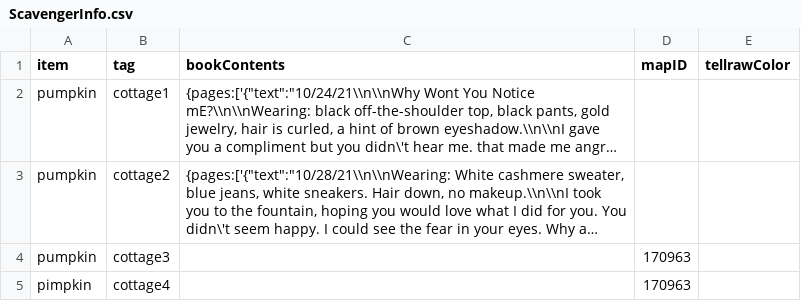
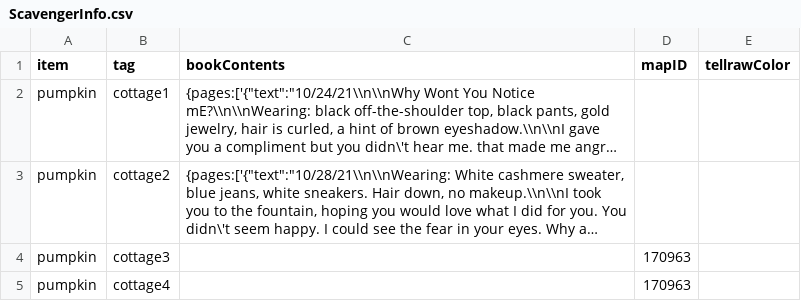
Before and after one commit to edgecdec/HVZ, a CSV file: ScavengerInfo.csv, drawn as a sheet; long unchanged cells end in …; the diff names each change by its address in the sheet, - before the commit and + after, or states it on an @@ line.

```diff
--- a/ScavengerInfo.csv
+++ b/ScavengerInfo.csv
-A5 (item): pimpkin
+A5 (item): pumpkin
```
Also changed, not shown: 10 other files.
